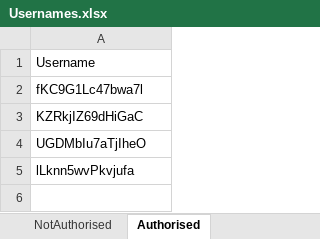
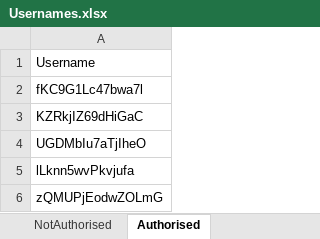
Before and after one commit to smartsubbi/LiveSodCreateIDVerify, an Excel workbook: LiveLoginTestCases/Usernames.xlsx, sheet Authorised, drawn as a sheet; values as stored, in another font and other column widths than the file's, no borders; the diff names each change by its address in the sheet, - before the commit and + after, or states it on an @@ line.

```diff
--- a/LiveLoginTestCases/Usernames.xlsx (sheet Authorised)
+++ b/LiveLoginTestCases/Usernames.xlsx (sheet Authorised)
+row 6: zQMUPjEodwZOLmG
```
Also changed, not shown: 48 other files.
